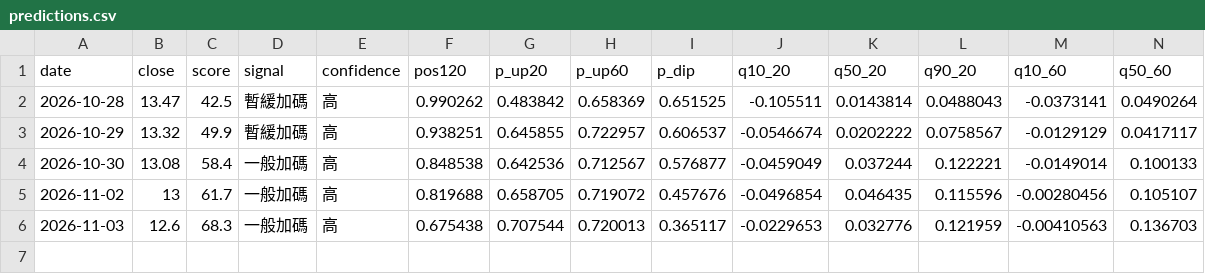
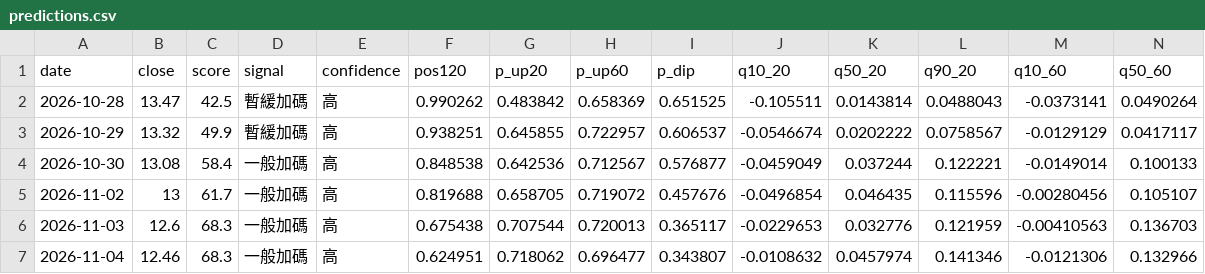
Before and after one commit to SimonNien2004/Stock00940, a CSV file: data/predictions.csv, drawn as a sheet; only a part is shown; rows hold the shown columns only; the diff names each change by its address in the sheet, - before the commit and + after, or states it on an @@ line.

```diff
--- a/data/predictions.csv
+++ b/data/predictions.csv
+row 7: 2026-11-04 | 12.46 | 68.3 | 一般加碼 | 高 | 0.624951 | 0.718062 | 0.696477 | 0.343807 | -0.0108632 | 0.0457974 | 0.141346 | -0.0121306 | 0.132966
```
Also changed, not shown: data/raw/inst.csv, data/raw/price.csv, 6 other files.
